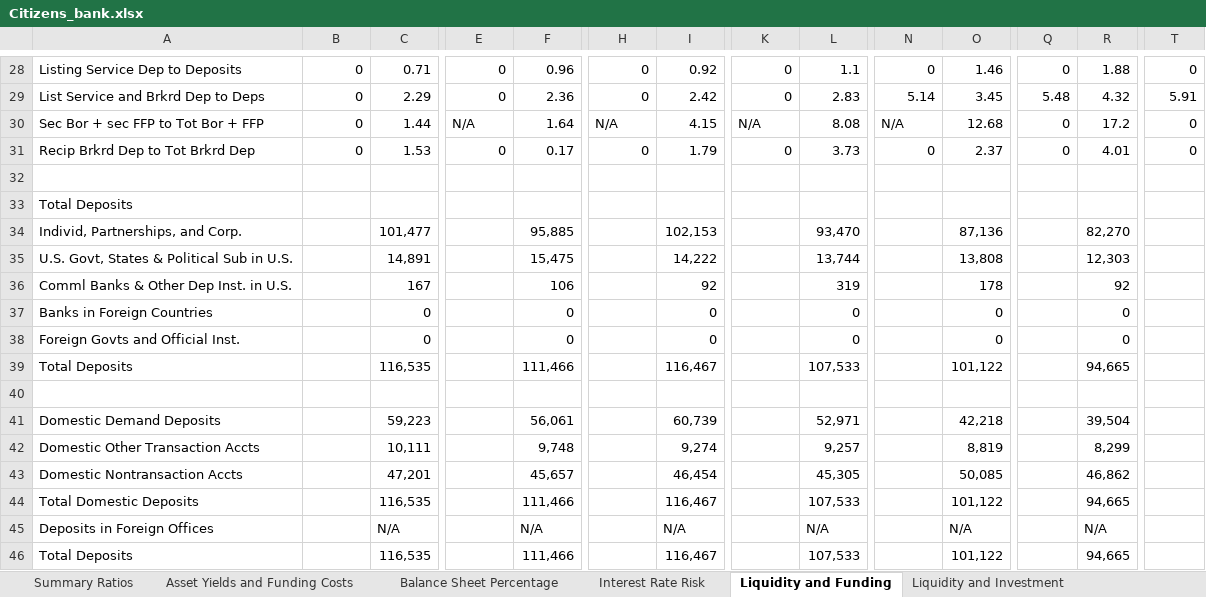
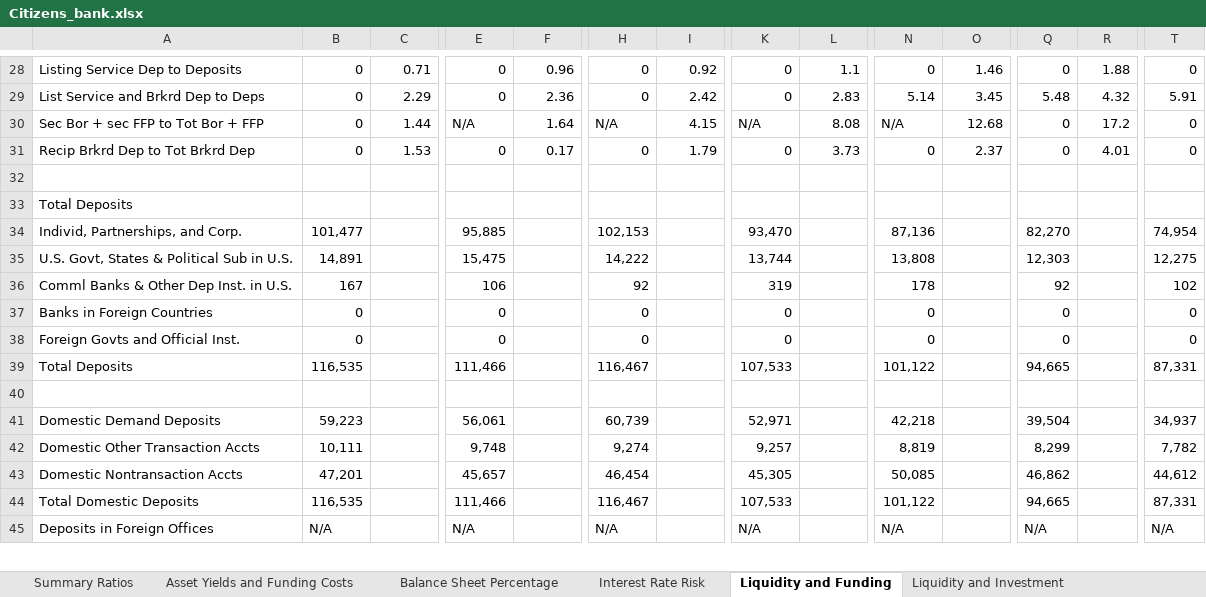
Before and after one commit to karan-mudaliar/SVB_Analysis, an Excel workbook: Data/Citizens_bank.xlsx, sheet Liquidity and Funding, drawn as a sheet; only a part is shown, gaps mark what is left out; values as stored, in another font and other column widths than the file's, no borders; removed rows and columns are numbered as before the commit, all else as after; rows hold the shown columns only; the diff covers the shown part only; the diff names each change by its address in the sheet, - before the commit and + after, or states it on an @@ line.

Commit message:
Update Citizens_bank.xlsx

```diff
--- a/Data/Citizens_bank.xlsx (sheet Liquidity and Funding)
+++ b/Data/Citizens_bank.xlsx (sheet Liquidity and Funding)
-row 34: Individ, Partnerships, and Corp. |  | 101,477 |  | 95,885 |  | 102,153 |  | 93,470 |  | 87,136 |  | 82,270
-row 35: U.S. Govt, States & Political Sub in U.S. |  | 14,891 |  | 15,475 |  | 14,222 |  | 13,744 |  | 13,808 |  | 12,303
-row 36: Comml Banks & Other Dep Inst. in U.S. |  | 167 |  | 106 |  | 92 |  | 319 |  | 178 |  | 92
-row 37: Banks in Foreign Countries |  | 0 |  | 0 |  | 0 |  | 0 |  | 0 |  | 0
-row 38: Foreign Govts and Official Inst. |  | 0 |  | 0 |  | 0 |  | 0 |  | 0 |  | 0
-row 39: Total Deposits |  | 116,535 |  | 111,466 |  | 116,467 |  | 107,533 |  | 101,122 |  | 94,665
+row 34: Individ, Partnerships, and Corp. | 101,477 |  | 95,885 |  | 102,153 |  | 93,470 |  | 87,136 |  | 82,270 |  | 74,954
+row 35: U.S. Govt, States & Political Sub in U.S. | 14,891 |  | 15,475 |  | 14,222 |  | 13,744 |  | 13,808 |  | 12,303 |  | 12,275
+row 36: Comml Banks & Other Dep Inst. in U.S. | 167 |  | 106 |  | 92 |  | 319 |  | 178 |  | 92 |  | 102
+row 37: Banks in Foreign Countries | 0 |  | 0 |  | 0 |  | 0 |  | 0 |  | 0 |  | 0
+row 38: Foreign Govts and Official Inst. | 0 |  | 0 |  | 0 |  | 0 |  | 0 |  | 0 |  | 0
+row 39: Total Deposits | 116,535 |  | 111,466 |  | 116,467 |  | 107,533 |  | 101,122 |  | 94,665 |  | 87,331
-row 41: Domestic Demand Deposits |  | 59,223 |  | 56,061 |  | 60,739 |  | 52,971 |  | 42,218 |  | 39,504
-row 42: Domestic Other Transaction Accts |  | 10,111 |  | 9,748 |  | 9,274 |  | 9,257 |  | 8,819 |  | 8,299
-row 43: Domestic Nontransaction Accts |  | 47,201 |  | 45,657 |  | 46,454 |  | 45,305 |  | 50,085 |  | 46,862
-row 44: Total Domestic Deposits |  | 116,535 |  | 111,466 |  | 116,467 |  | 107,533 |  | 101,122 |  | 94,665
-row 45: Deposits in Foreign Offices |  | N/A |  | N/A |  | N/A |  | N/A |  | N/A |  | N/A
-row 46: Total Deposits |  | 116,535 |  | 111,466 |  | 116,467 |  | 107,533 |  | 101,122 |  | 94,665
+row 41: Domestic Demand Deposits | 59,223 |  | 56,061 |  | 60,739 |  | 52,971 |  | 42,218 |  | 39,504 |  | 34,937
+row 42: Domestic Other Transaction Accts | 10,111 |  | 9,748 |  | 9,274 |  | 9,257 |  | 8,819 |  | 8,299 |  | 7,782
+row 43: Domestic Nontransaction Accts | 47,201 |  | 45,657 |  | 46,454 |  | 45,305 |  | 50,085 |  | 46,862 |  | 44,612
+row 44: Total Domestic Deposits | 116,535 |  | 111,466 |  | 116,467 |  | 107,533 |  | 101,122 |  | 94,665 |  | 87,331
+row 45: Deposits in Foreign Offices | N/A |  | N/A |  | N/A |  | N/A |  | N/A |  | N/A |  | N/A
```
Also changed, not shown: 1 added row and 102 edited cells elsewhere in this sheet, sheet Liquidity and Investment.
